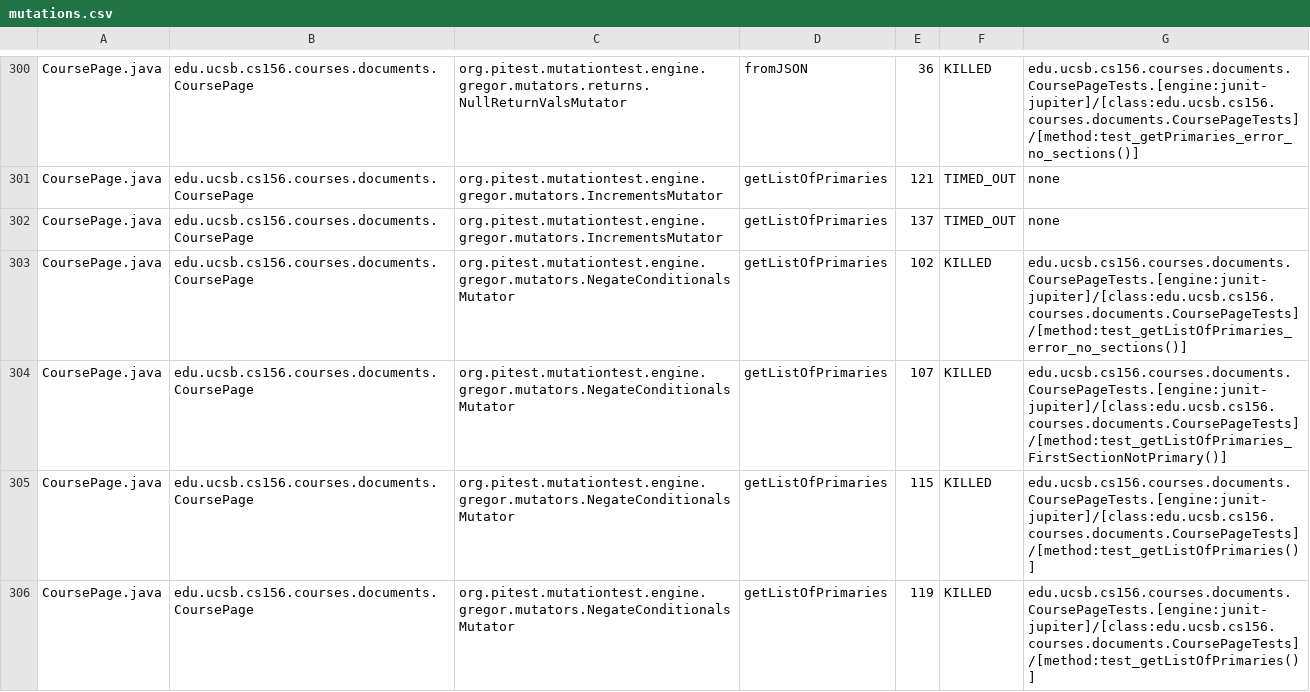
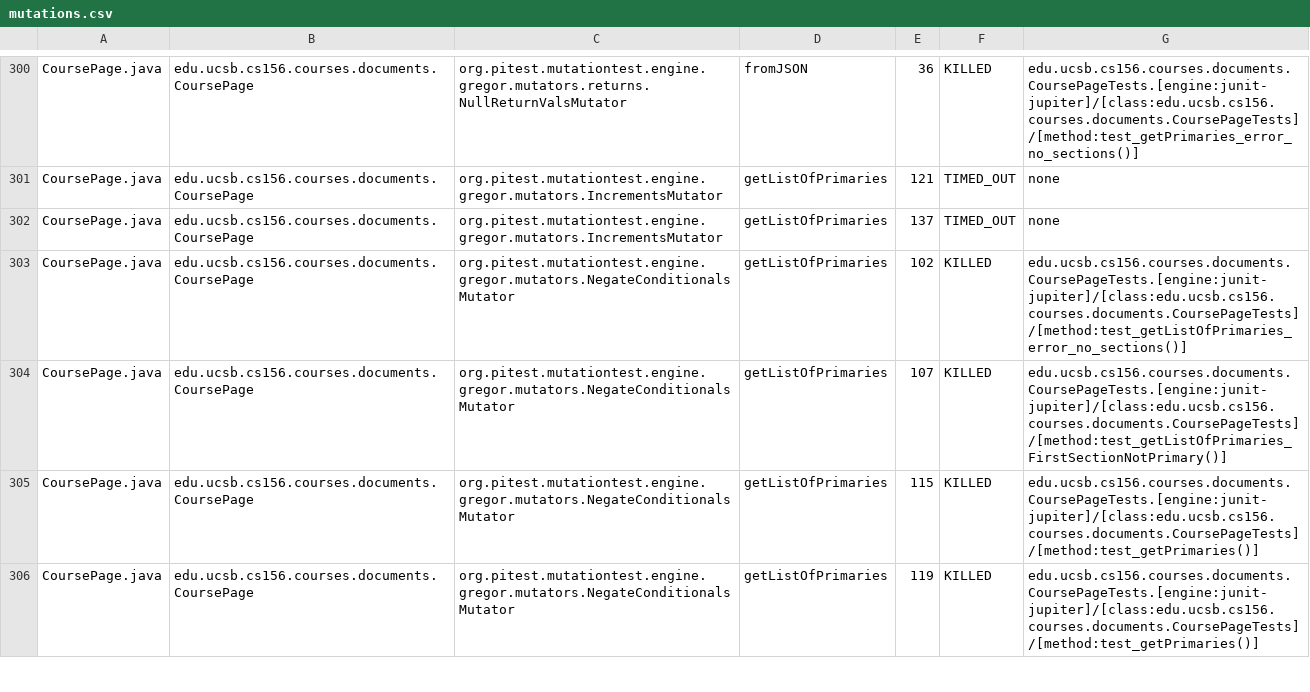
Before and after one commit to ucsb-cs156-f25/proj-courses-f25-04, a CSV file: prs/31/pitest/mutations.csv, drawn as a sheet; only a part is shown, gaps mark what is left out; the diff covers the shown part only.

Commit message:
Deploying to gh-pages from @ ucsb-cs156-f25/proj-courses-f25-04@e4de862ee3e00c704be8dbc9a3abffdb2fa1dacb 🚀

```diff
--- a/prs/31/pitest/mutations.csv
+++ b/prs/31/pitest/mutations.csv
@@ -304,3 +304,3 @@ CoursePage.java,edu.ucsb.cs156.courses.documents.CoursePage,org.pitest.mutationt
 CoursePage.java,edu.ucsb.cs156.courses.documents.CoursePage,org.pitest.mutationtest.engine.gregor.mutators.NegateConditionalsMutator,getListOfPrimaries,107,KILLED,edu.ucsb.cs156.courses.documents.CoursePageTests.[engine:junit-jupiter]/[class:edu.ucsb.cs156.courses.documents.CoursePageTests]/[method:test_getListOfPrimaries_FirstSectionNotPrimary()]
-CoursePage.java,edu.ucsb.cs156.courses.documents.CoursePage,org.pitest.mutationtest.engine.gregor.mutators.NegateConditionalsMutator,getListOfPrimaries,115,KILLED,edu.ucsb.cs156.courses.documents.CoursePageTests.[engine:junit-jupiter]/[class:edu.ucsb.cs156.courses.documents.CoursePageTests]/[method:test_getListOfPrimaries()]
-CoursePage.java,edu.ucsb.cs156.courses.documents.CoursePage,org.pitest.mutationtest.engine.gregor.mutators.NegateConditionalsMutator,getListOfPrimaries,119,KILLED,edu.ucsb.cs156.courses.documents.CoursePageTests.[engine:junit-jupiter]/[class:edu.ucsb.cs156.courses.documents.CoursePageTests]/[method:test_getListOfPrimaries()]
+CoursePage.java,edu.ucsb.cs156.courses.documents.CoursePage,org.pitest.mutationtest.engine.gregor.mutators.NegateConditionalsMutator,getListOfPrimaries,115,KILLED,edu.ucsb.cs156.courses.documents.CoursePageTests.[engine:junit-jupiter]/[class:edu.ucsb.cs156.courses.documents.CoursePageTests]/[method:test_getPrimaries()]
+CoursePage.java,edu.ucsb.cs156.courses.documents.CoursePage,org.pitest.mutationtest.engine.gregor.mutators.NegateConditionalsMutator,getListOfPrimaries,119,KILLED,edu.ucsb.cs156.courses.documents.CoursePageTests.[engine:junit-jupiter]/[class:edu.ucsb.cs156.courses.documents.CoursePageTests]/[method:test_getPrimaries()]
```
Also changed, not shown: 48 edited cells elsewhere in this file, 51 other files.
